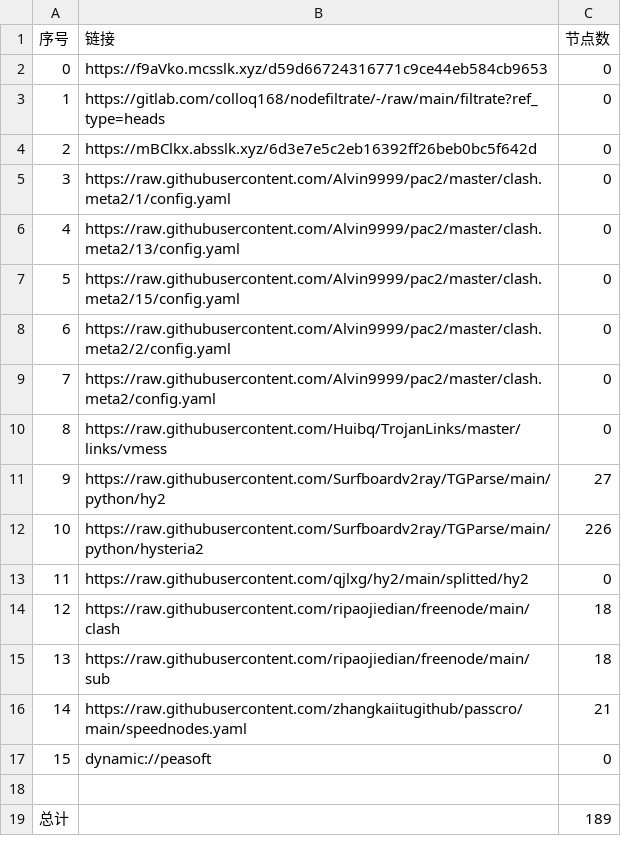
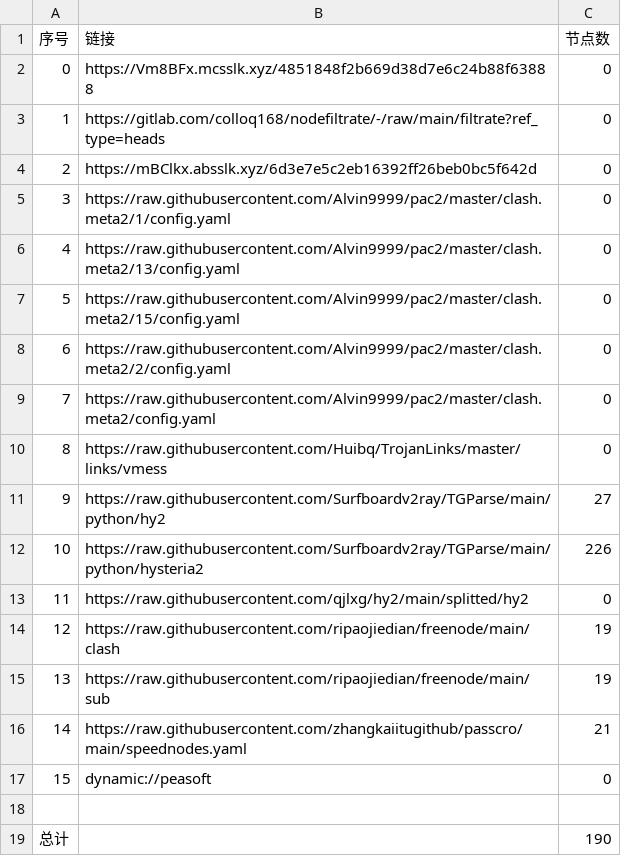
Before and after one commit to xiao99qiao/NoMoreWalls, a CSV file: list_result.csv, drawn as a sheet.

```diff
--- a/list_result.csv
+++ b/list_result.csv
@@ -1,3 +1,3 @@
 序号,链接,节点数
-0,https://f9aVko.mcsslk.xyz/d59d66724316771c9ce44eb584cb9653,0
+0,https://Vm8BFx.mcsslk.xyz/4851848f2b669d38d7e6c24b88f63888,0
 1,https://gitlab.com/colloq168/nodefiltrate/-/raw/main/filtrate?ref_type=heads,0
@@ -13,4 +13,4 @@
 11,https://raw.githubusercontent.com/qjlxg/hy2/main/splitted/hy2,0
-12,https://raw.githubusercontent.com/ripaojiedian/freenode/main/clash,18
-13,https://raw.githubusercontent.com/ripaojiedian/freenode/main/sub,18
+12,https://raw.githubusercontent.com/ripaojiedian/freenode/main/clash,19
+13,https://raw.githubusercontent.com/ripaojiedian/freenode/main/sub,19
 14,https://raw.githubusercontent.com/zhangkaiitugithub/passcro/main/speednodes.yaml,21
@@ -18,2 +18,2 @@
 
-总计,,189
+总计,,190
```
Also changed, not shown: 17 other files.
